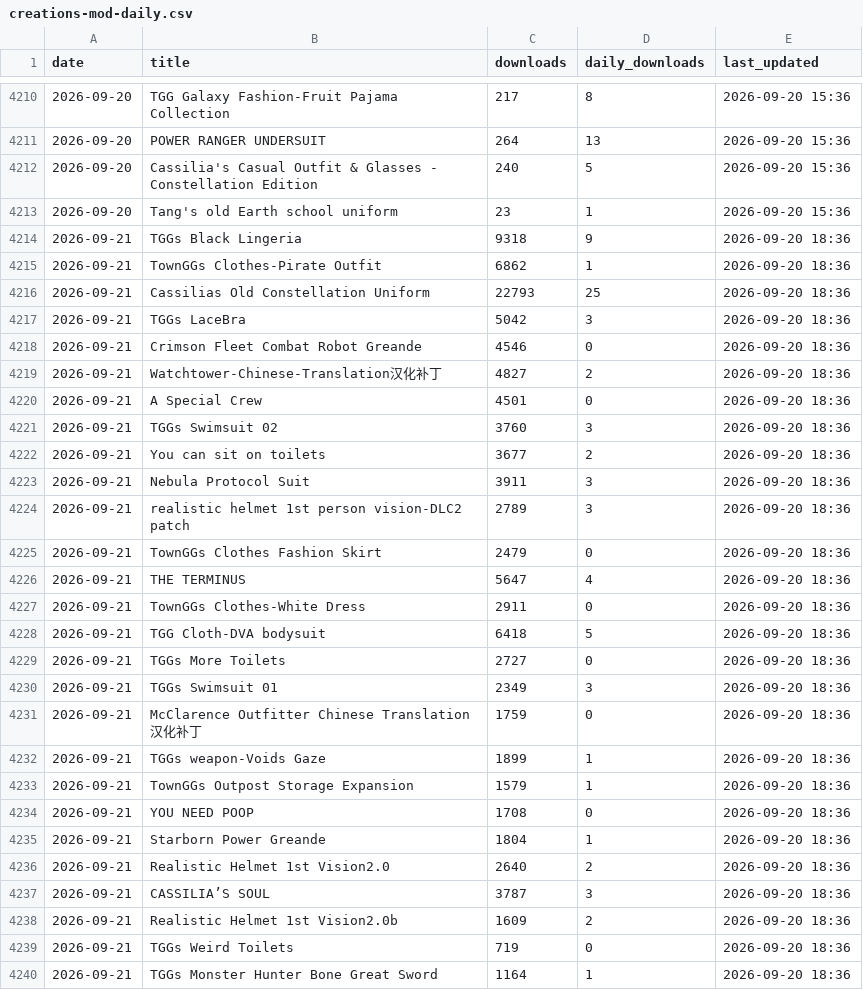
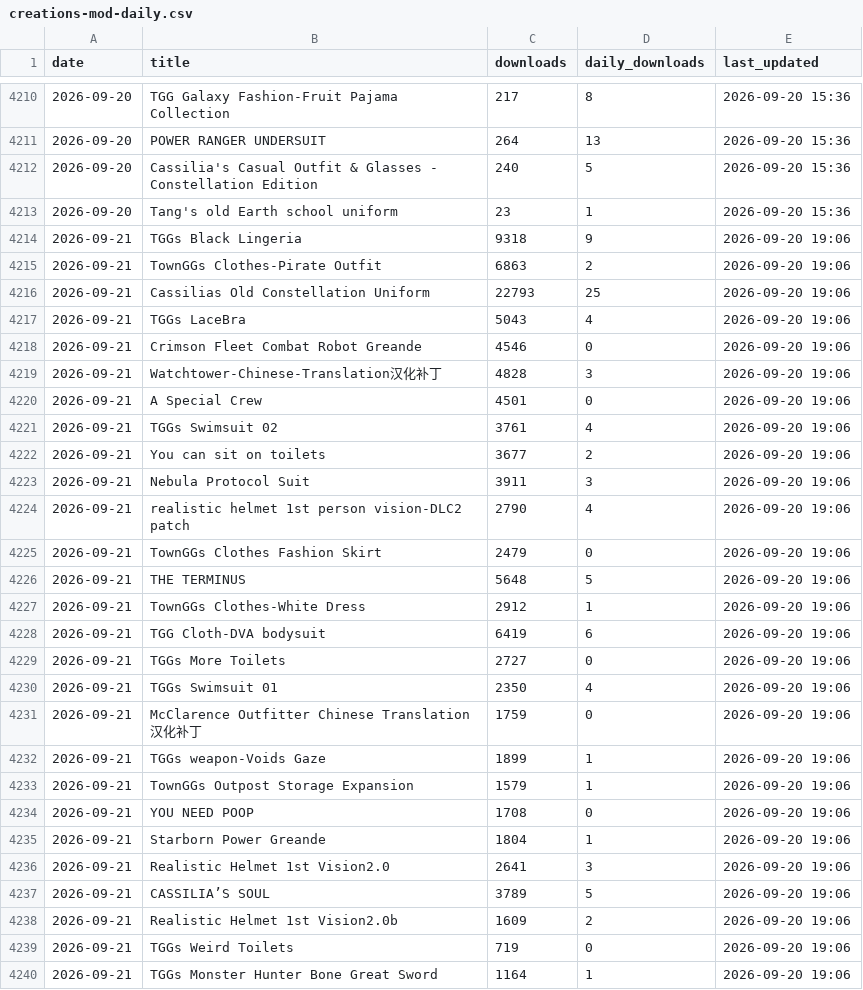
Before and after one commit to TownGG/towngg-portfolio, a CSV file: assets/data/creations-mod-daily.csv, drawn as a sheet; only a part is shown, gaps mark what is left out; the diff covers the shown part only.

```diff
--- a/assets/data/creations-mod-daily.csv
+++ b/assets/data/creations-mod-daily.csv
@@ -4213,28 +4213,28 @@ date,title,downloads,daily_downloads,last_updated
 2026-09-20,Tang's old Earth school uniform,23,1,2026-09-20 15:36
-2026-09-21,TGGs Black Lingeria,9318,9,2026-09-20 18:36
-2026-09-21,TownGGs Clothes-Pirate Outfit,6862,1,2026-09-20 18:36
-2026-09-21,Cassilias Old Constellation Uniform,22793,25,2026-09-20 18:36
-2026-09-21,TGGs LaceBra,5042,3,2026-09-20 18:36
-2026-09-21,Crimson Fleet Combat Robot Greande,4546,0,2026-09-20 18:36
-2026-09-21,Watchtower-Chinese-Translation汉化补丁,4827,2,2026-09-20 18:36
-2026-09-21,A Special Crew,4501,0,2026-09-20 18:36
-2026-09-21,TGGs Swimsuit 02,3760,3,2026-09-20 18:36
-2026-09-21,You can sit on toilets,3677,2,2026-09-20 18:36
-2026-09-21,Nebula Protocol Suit,3911,3,2026-09-20 18:36
-2026-09-21,realistic helmet 1st person vision-DLC2 patch,2789,3,2026-09-20 18:36
-2026-09-21,TownGGs Clothes Fashion Skirt,2479,0,2026-09-20 18:36
-2026-09-21,THE TERMINUS,5647,4,2026-09-20 18:36
-2026-09-21,TownGGs Clothes-White Dress,2911,0,2026-09-20 18:36
-2026-09-21,TGG Cloth-DVA bodysuit,6418,5,2026-09-20 18:36
-2026-09-21,TGGs More Toilets,2727,0,2026-09-20 18:36
-2026-09-21,TGGs Swimsuit 01,2349,3,2026-09-20 18:36
-2026-09-21,McClarence Outfitter Chinese Translation汉化补丁,1759,0,2026-09-20 18:36
-2026-09-21,TGGs weapon-Voids Gaze,1899,1,2026-09-20 18:36
-2026-09-21,TownGGs Outpost Storage Expansion,1579,1,2026-09-20 18:36
-2026-09-21,YOU NEED POOP,1708,0,2026-09-20 18:36
-2026-09-21,Starborn Power Greande,1804,1,2026-09-20 18:36
-2026-09-21,Realistic Helmet 1st Vision2.0,2640,2,2026-09-20 18:36
-2026-09-21,CASSILIA’S SOUL,3787,3,2026-09-20 18:36
-2026-09-21,Realistic Helmet 1st Vision2.0b,1609,2,2026-09-20 18:36
-2026-09-21,TGGs Weird Toilets,719,0,2026-09-20 18:36
-2026-09-21,TGGs Monster Hunter Bone Great Sword,1164,1,2026-09-20 18:36
+2026-09-21,TGGs Black Lingeria,9318,9,2026-09-20 19:06
+2026-09-21,TownGGs Clothes-Pirate Outfit,6863,2,2026-09-20 19:06
+2026-09-21,Cassilias Old Constellation Uniform,22793,25,2026-09-20 19:06
+2026-09-21,TGGs LaceBra,5043,4,2026-09-20 19:06
+2026-09-21,Crimson Fleet Combat Robot Greande,4546,0,2026-09-20 19:06
+2026-09-21,Watchtower-Chinese-Translation汉化补丁,4828,3,2026-09-20 19:06
+2026-09-21,A Special Crew,4501,0,2026-09-20 19:06
+2026-09-21,TGGs Swimsuit 02,3761,4,2026-09-20 19:06
+2026-09-21,You can sit on toilets,3677,2,2026-09-20 19:06
+2026-09-21,Nebula Protocol Suit,3911,3,2026-09-20 19:06
+2026-09-21,realistic helmet 1st person vision-DLC2 patch,2790,4,2026-09-20 19:06
+2026-09-21,TownGGs Clothes Fashion Skirt,2479,0,2026-09-20 19:06
+2026-09-21,THE TERMINUS,5648,5,2026-09-20 19:06
+2026-09-21,TownGGs Clothes-White Dress,2912,1,2026-09-20 19:06
+2026-09-21,TGG Cloth-DVA bodysuit,6419,6,2026-09-20 19:06
+2026-09-21,TGGs More Toilets,2727,0,2026-09-20 19:06
+2026-09-21,TGGs Swimsuit 01,2350,4,2026-09-20 19:06
+2026-09-21,McClarence Outfitter Chinese Translation汉化补丁,1759,0,2026-09-20 19:06
+2026-09-21,TGGs weapon-Voids Gaze,1899,1,2026-09-20 19:06
+2026-09-21,TownGGs Outpost Storage Expansion,1579,1,2026-09-20 19:06
+2026-09-21,YOU NEED POOP,1708,0,2026-09-20 19:06
+2026-09-21,Starborn Power Greande,1804,1,2026-09-20 19:06
+2026-09-21,Realistic Helmet 1st Vision2.0,2641,3,2026-09-20 19:06
+2026-09-21,CASSILIA’S SOUL,3789,5,2026-09-20 19:06
+2026-09-21,Realistic Helmet 1st Vision2.0b,1609,2,2026-09-20 19:06
+2026-09-21,TGGs Weird Toilets,719,0,2026-09-20 19:06
+2026-09-21,TGGs Monster Hunter Bone Great Sword,1164,1,2026-09-20 19:06
```
Also changed, not shown: 32 edited cells elsewhere in this file, assets/data/creations-history.csv, 2 other files.
